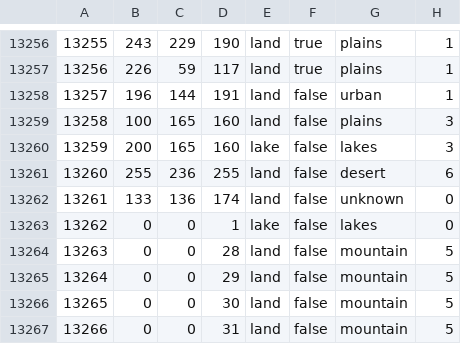
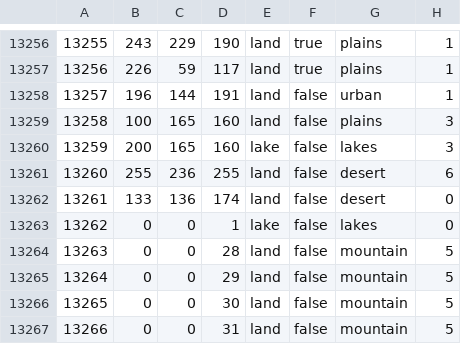
Before and after one commit to QAQWQAQWQ/DR, a CSV file: map/definition.csv, drawn as a sheet; only a part is shown, gaps mark what is left out.

Commit message:
UPDATE

```diff
--- a/map/definition.csv
+++ b/map/definition.csv
@@ -13261,3 +13261,3 @@
 13260;255;236;255;land;false;desert;6
-13261;133;136;174;land;false;unknown;0
+13261;133;136;174;land;false;desert;0
 13262;0;0;1;lake;false;lakes;0
```
